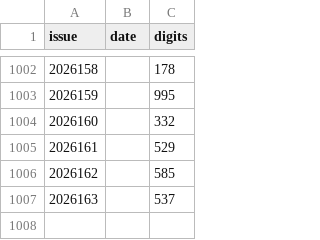
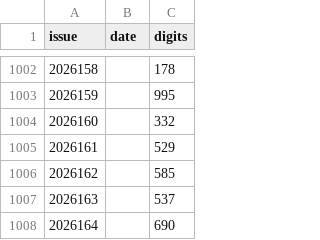
Before and after one commit to hxiaowei0102-web/fc3d-pair-predictor, a CSV file: history.csv, drawn as a sheet; only a part is shown, gaps mark what is left out; the diff names each change by its address in the sheet, - before the commit and + after, or states it on an @@ line.

```diff
--- a/history.csv
+++ b/history.csv
+row 1008: 2026164 |  | 690
```
Also changed, not shown: 3 other files.
